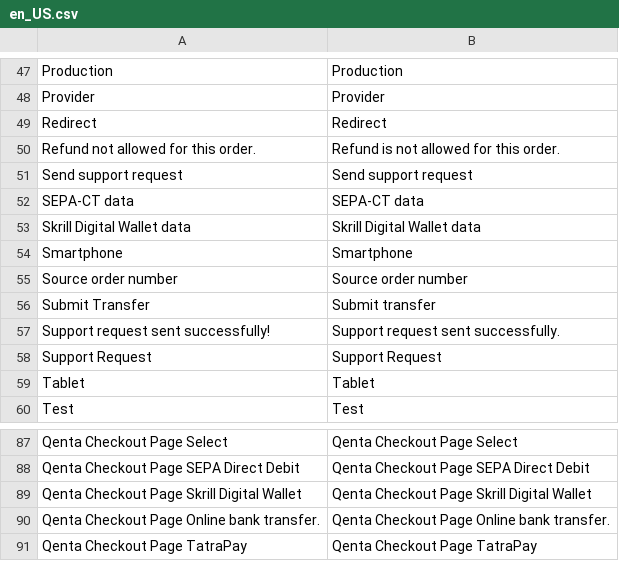
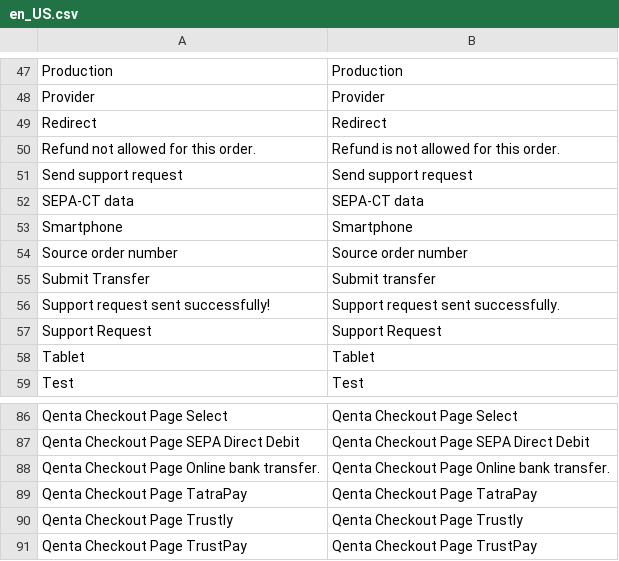
Before and after one commit to qenta-cee/magento2-qcp, a CSV file: i18n/en_US.csv, drawn as a sheet; only a part is shown, gaps mark what is left out; the shorter side is filled out with more unchanged rows; the diff names each change by its address in the sheet, - before the commit and + after, or states it on an @@ line.

```diff
--- a/i18n/en_US.csv
+++ b/i18n/en_US.csv
-row 53: Skrill Digital Wallet data | Skrill Digital Wallet data
-row 89: Qenta Checkout Page Skrill Digital Wallet | Qenta Checkout Page Skrill Digital Wallet
```
Also changed, not shown: i18n/de_AT.csv, i18n/de_DE.csv, 8 other files.
